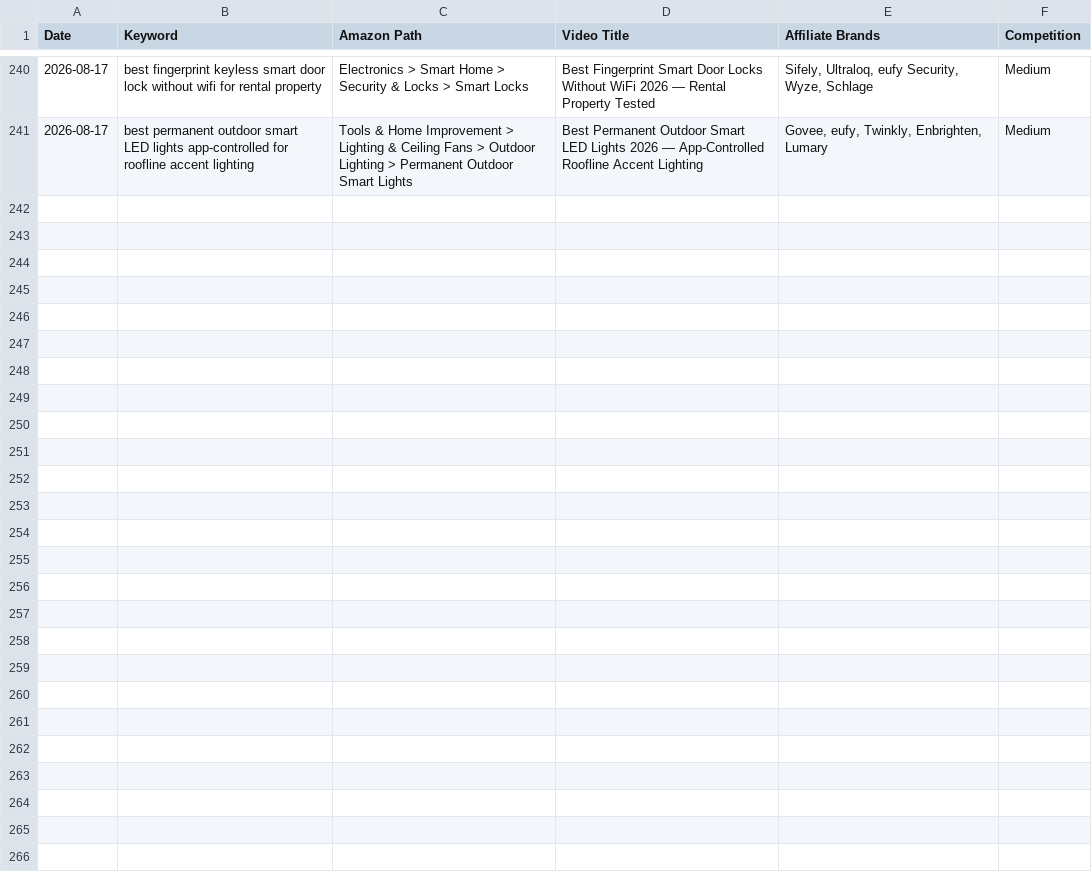
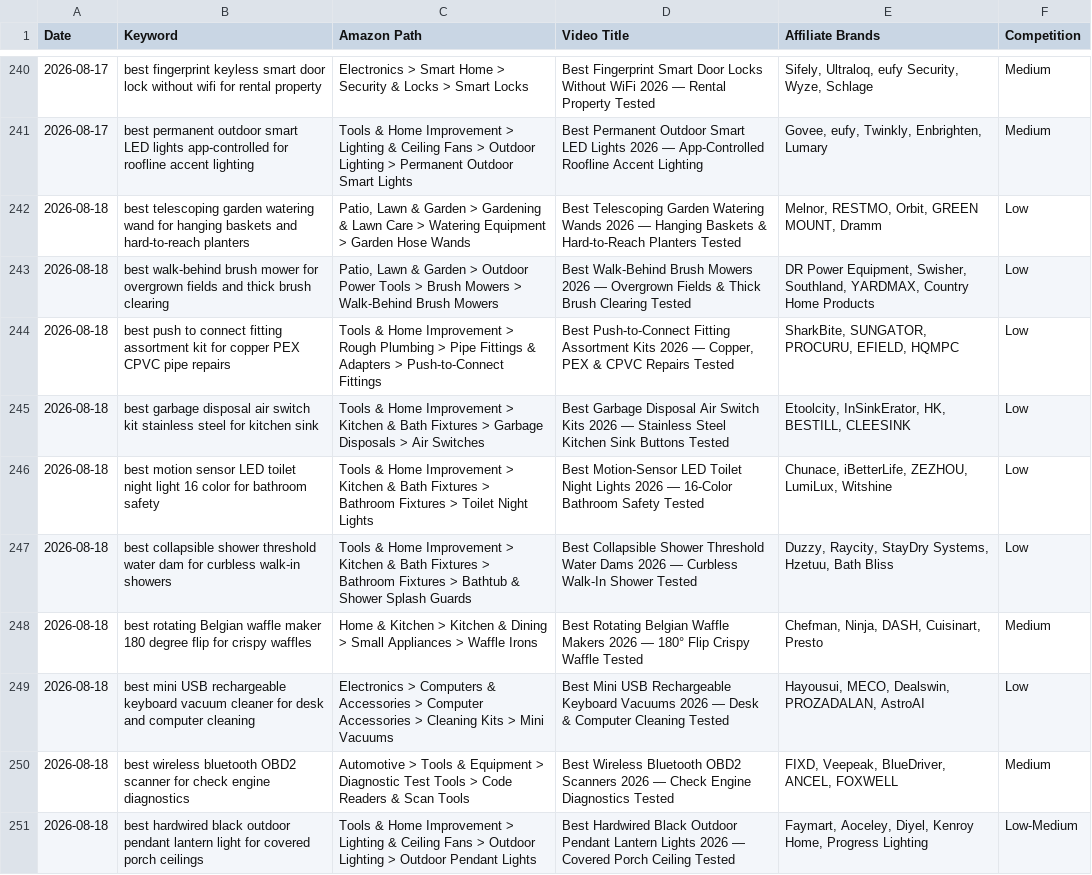
Before and after one commit to docsmanager76-creator/for-keywords, a CSV file: toolscope-keywords/nnp-keywords.csv, drawn as a sheet; only a part is shown, gaps mark what is left out.

```diff
--- a/toolscope-keywords/nnp-keywords.csv
+++ b/toolscope-keywords/nnp-keywords.csv
@@ -241 +241,11 @@ Date,Keyword,Amazon Path,Video Title,Affiliate Brands,Competition
 2026-08-17,best permanent outdoor smart LED lights app-controlled for roofline accent lighting,Tools & Home Improvement > Lighting & Ceiling Fans > Outdoor Lighting > Permanent Outdoor Smart Lights,Best Permanent Outdoor Smart LED Lights 2026 — App-Controlled Roofline Accent Lighting,"Govee, eufy, Twinkly, Enbrighten, Lumary",Medium
+2026-08-18,best telescoping garden watering wand for hanging baskets and hard-to-reach planters,"Patio, Lawn & Garden > Gardening & Lawn Care > Watering Equipment > Garden Hose Wands",Best Telescoping Garden Watering Wands 2026 — Hanging Baskets & Hard-to-Reach Planters Tested,"Melnor, RESTMO, Orbit, GREEN MOUNT, Dramm",Low
+2026-08-18,best walk-behind brush mower for overgrown fields and thick brush clearing,"Patio, Lawn & Garden > Outdoor Power Tools > Brush Mowers > Walk-Behind Brush Mowers",Best Walk-Behind Brush Mowers 2026 — Overgrown Fields & Thick Brush Clearing Tested,"DR Power Equipment, Swisher, Southland, YARDMAX, Country Home Products",Low
+2026-08-18,best push to connect fitting assortment kit for copper PEX CPVC pipe repairs,Tools & Home Improvement > Rough Plumbing > Pipe Fittings & Adapters > Push-to-Connect Fittings,"Best Push-to-Connect Fitting Assortment Kits 2026 — Copper, PEX & CPVC Repairs Tested","SharkBite, SUNGATOR, PROCURU, EFIELD, HQMPC",Low
+2026-08-18,best garbage disposal air switch kit stainless steel for kitchen sink,Tools & Home Improvement > Kitchen & Bath Fixtures > Garbage Disposals > Air Switches,Best Garbage Disposal Air Switch Kits 2026 — Stainless Steel Kitchen Sink Buttons Tested,"Etoolcity, InSinkErator, HK, BESTILL, CLEESINK",Low
+2026-08-18,best motion sensor LED toilet night light 16 color for bathroom safety,Tools & Home Improvement > Kitchen & Bath Fixtures > Bathroom Fixtures > Toilet Night Lights,Best Motion-Sensor LED Toilet Night Lights 2026 — 16-Color Bathroom Safety Tested,"Chunace, iBetterLife, ZEZHOU, LumiLux, Witshine",Low
+2026-08-18,best collapsible shower threshold water dam for curbless walk-in showers,Tools & Home Improvement > Kitchen & Bath Fixtures > Bathroom Fixtures > Bathtub & Shower Splash Guards,Best Collapsible Shower Threshold Water Dams 2026 — Curbless Walk-In Shower Tested,"Duzzy, Raycity, StayDry Systems, Hzetuu, Bath Bliss",Low
+2026-08-18,best rotating Belgian waffle maker 180 degree flip for crispy waffles,Home & Kitchen > Kitchen & Dining > Small Appliances > Waffle Irons,Best Rotating Belgian Waffle Makers 2026 — 180° Flip Crispy Waffle Tested,"Chefman, Ninja, DASH, Cuisinart, Presto",Medium
+2026-08-18,best mini USB rechargeable keyboard vacuum cleaner for desk and computer cleaning,Electronics > Computers & Accessories > Computer Accessories > Cleaning Kits > Mini Vacuums,Best Mini USB Rechargeable Keyboard Vacuums 2026 — Desk & Computer Cleaning Tested,"Hayousui, MECO, Dealswin, PROZADALAN, AstroAI",Low
+2026-08-18,best wireless bluetooth OBD2 scanner for check engine diagnostics,Automotive > Tools & Equipment > Diagnostic Test Tools > Code Readers & Scan Tools,Best Wireless Bluetooth OBD2 Scanners 2026 — Check Engine Diagnostics Tested,"FIXD, Veepeak, BlueDriver, ANCEL, FOXWELL",Medium
+2026-08-18,best hardwired black outdoor pendant lantern light for covered porch ceilings,Tools & Home Improvement > Lighting & Ceiling Fans > Outdoor Lighting > Outdoor Pendant Lights,Best Hardwired Black Outdoor Pendant Lantern Lights 2026 — Covered Porch Ceiling Tested,"Faymart, Aoceley, Diyel, Kenroy Home, Progress Lighting",Low-Medium
```
